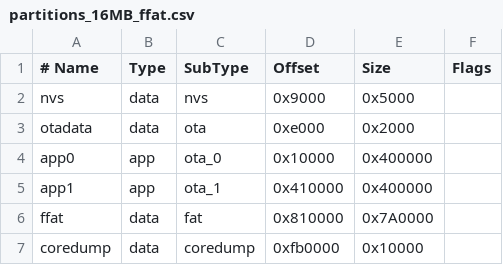
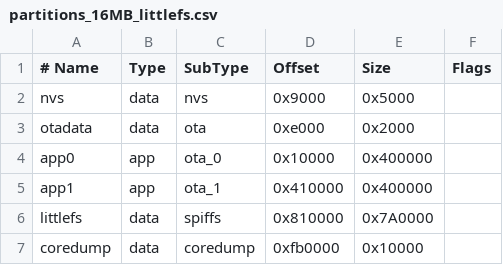
Before and after one commit to felipecifonseca1/ESP_AIRBRAKE, a CSV file: partitions_16MB_littlefs.csv (was partitions_16MB_ffat.csv), drawn as a sheet.

Commit message:
Migracao do FFAT para o LittleFS + adicao de um arquivo de melhorias futuras
- Uso do littleFS para armazenamento de arquivos, substituindo o FFAT, devido a sua melhor performance e confiabilidade.
- Adição de um arquivo FUTURE_IMPROVEMENTS.md para documentar melhorias futuras planejadas para o projeto, facilitando a organização e o acompanhamento do desenvolvimento.

```diff
--- a/partitions_16MB_ffat.csv
+++ b/partitions_16MB_littlefs.csv
@@ -5,3 +5,3 @@ app0,     app,  ota_0,   0x10000, 0x400000,
 app1,     app,  ota_1,   0x410000,0x400000,
-ffat,     data, fat,     0x810000,0x7A0000,
+littlefs, data, spiffs,  0x810000,0x7A0000,
 coredump, data, coredump,0xfb0000,0x10000,
```
Also changed, not shown: 6 other files.
